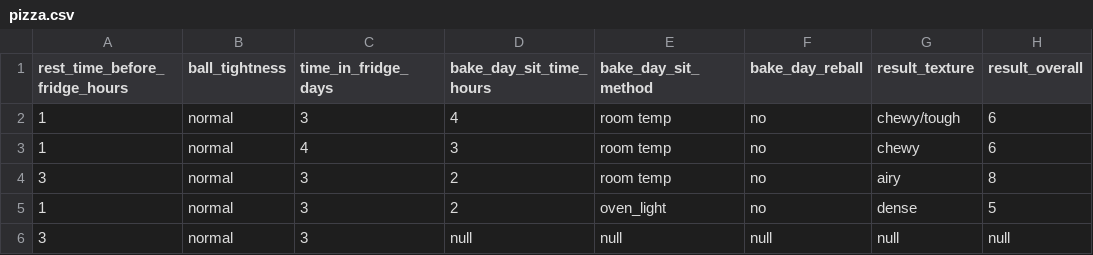
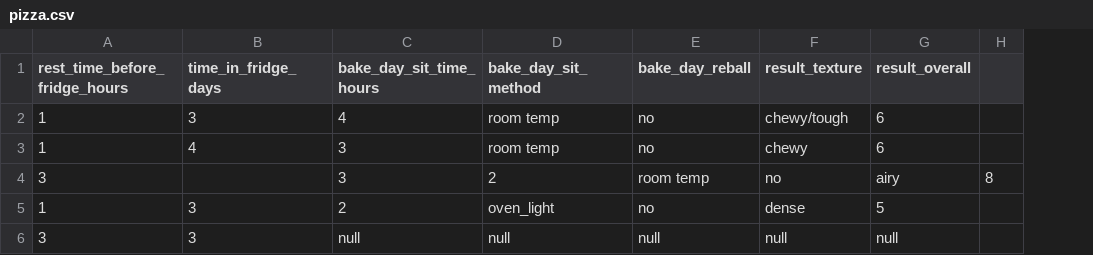
Before and after one commit to aheiner2001/Machine-Learning, a CSV file: pizza.csv, drawn as a sheet; removed rows and columns are numbered as before the commit, all else as after; the diff names each change by its address in the sheet, - before the commit and + after, or states it on an @@ line.

Commit message:
Update pizza.csv

```diff
--- a/pizza.csv
+++ b/pizza.csv
-column B (ball_tightness), rows 2-3: normal | normal; rows 5-6: normal | normal
+column H, empty
-row 4: 3 | normal | 3 | 2 | room temp | no | airy | 8
+row 4: 3 |  | 3 | 2 | room temp | no | airy | 8
```
